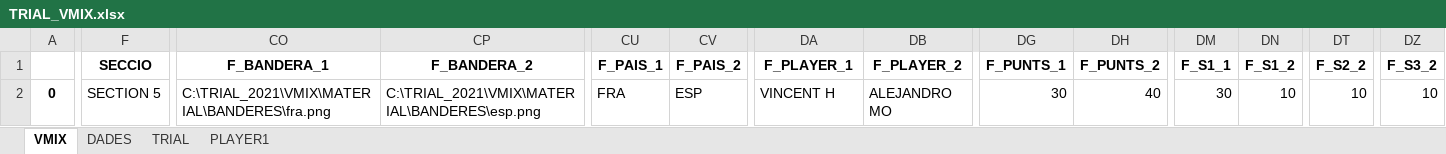
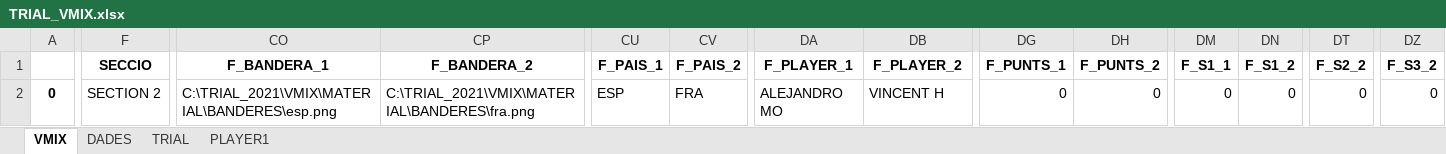
Before and after one commit to cstil0/TRIAL, an Excel workbook: TRIAL_VMIX.xlsx, sheet VMIX, drawn as a sheet; only a part is shown, gaps mark what is left out; values as stored, in another font and other column widths than the file's, no borders; the diff covers the shown part only; the diff names each change by its address in the sheet, - before the commit and + after, or states it on an @@ line.

```diff
--- a/TRIAL_VMIX.xlsx (sheet VMIX)
+++ b/TRIAL_VMIX.xlsx (sheet VMIX)
-F2 (SECCIO): SECTION 5
+F2 (SECCIO): SECTION 2
-CO2 (F_BANDERA_1): C:\TRIAL_2021\VMIX\MATERIAL\BANDERES\fra.png
+CO2 (F_BANDERA_1): C:\TRIAL_2021\VMIX\MATERIAL\BANDERES\esp.png
-CP2 (F_BANDERA_2): C:\TRIAL_2021\VMIX\MATERIAL\BANDERES\esp.png
+CP2 (F_BANDERA_2): C:\TRIAL_2021\VMIX\MATERIAL\BANDERES\fra.png
-CU2 (F_PAIS_1): FRA
+CU2 (F_PAIS_1): ESP
-CV2 (F_PAIS_2): ESP
+CV2 (F_PAIS_2): FRA
-DA2 (F_PLAYER_1): VINCENT H
+DA2 (F_PLAYER_1): ALEJANDRO MO
-DB2 (F_PLAYER_2): ALEJANDRO MO
+DB2 (F_PLAYER_2): VINCENT H
-DG2 (F_PUNTS_1): 30
+DG2 (F_PUNTS_1): 0
-DH2 (F_PUNTS_2): 40
+DH2 (F_PUNTS_2): 0
-DM2 (F_S1_1): 30
+DM2 (F_S1_1): 0
-DN2 (F_S1_2): 10
+DN2 (F_S1_2): 0
-DT2 (F_S2_2): 10
+DT2 (F_S2_2): 0
-DZ2 (F_S3_2): 10
+DZ2 (F_S3_2): 0
```
Also changed, not shown: 5 edited cells elsewhere in this sheet, 1 other file.
